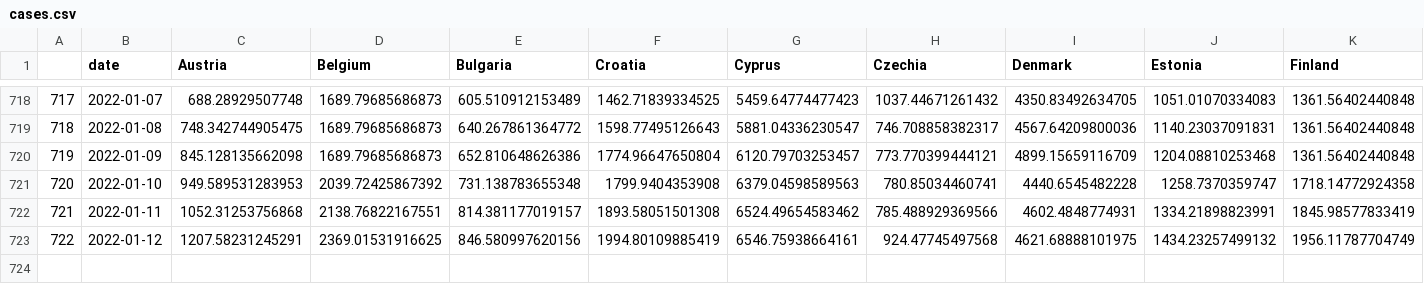
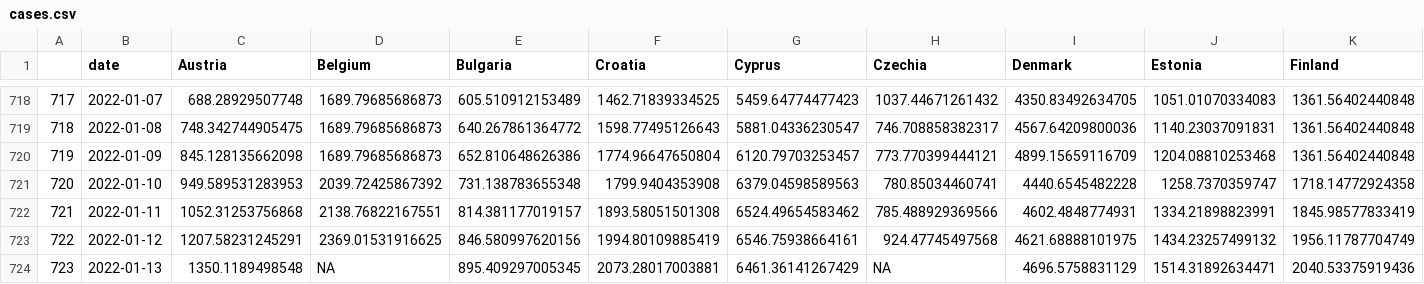
Before and after one commit to eamswe/dashboard, a CSV file: cases.csv, drawn as a sheet; only a part is shown, gaps mark what is left out; rows hold the shown columns only; the diff names each change by its address in the sheet, - before the commit and + after, or states it on an @@ line.

```diff
--- a/cases.csv
+++ b/cases.csv
+row 724: 723 | 2022-01-13 | 1350.1189498548 | NA | 895.409297005345 | 2073.28017003881 | 6461.36141267429 | NA | 4696.5758831129 | 1514.31892634471 | 2040.53375919436
```
Also changed, not shown: cumulcases.csv, hosp.csv, 1 other file.
